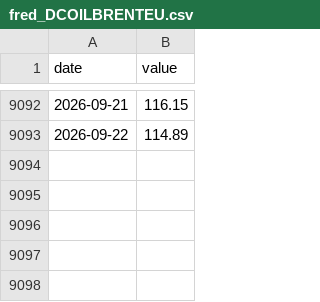
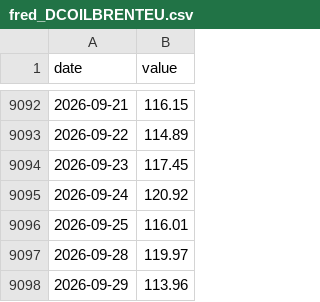
Before and after one commit to OwlCaveChain/Owl-Capital-Briefing, a CSV file: data/fred_DCOILBRENTEU.csv, drawn as a sheet; only a part is shown, gaps mark what is left out.

```diff
--- a/data/fred_DCOILBRENTEU.csv
+++ b/data/fred_DCOILBRENTEU.csv
@@ -9093 +9093,6 @@ date,value
 2026-09-22,114.89
+2026-09-23,117.45
+2026-09-24,120.92
+2026-09-25,116.01
+2026-09-28,119.97
+2026-09-29,113.96
```
Also changed, not shown: data/petronet_Brent.csv, data/sector_rank.csv, 29 other files.
